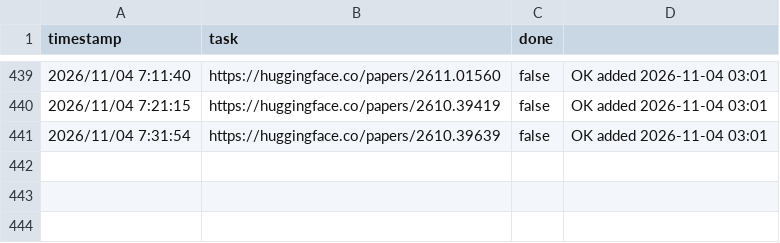
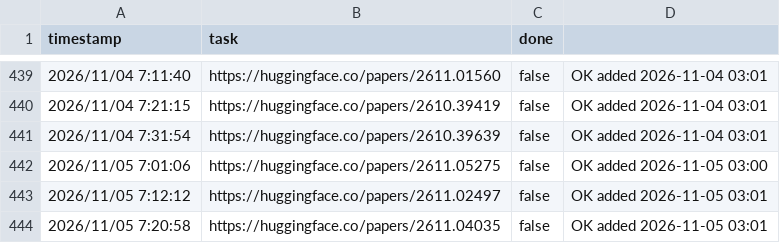
Before and after one commit to runhard-research/paper-hub, a CSV file: papers.csv, drawn as a sheet; only a part is shown, gaps mark what is left out.

```diff
--- a/papers.csv
+++ b/papers.csv
@@ -441 +441,4 @@ timestamp,task,done,
 2026/11/04 7:31:54,https://huggingface.co/papers/2610.39639,false,OK added 2026-11-04 03:01
+2026/11/05 7:01:06,https://huggingface.co/papers/2611.05275,false,OK added 2026-11-05 03:00
+2026/11/05 7:12:12,https://huggingface.co/papers/2611.02497,false,OK added 2026-11-05 03:01
+2026/11/05 7:20:58,https://huggingface.co/papers/2611.04035,false,OK added 2026-11-05 03:01
```
Also changed, not shown: 4 other files.
